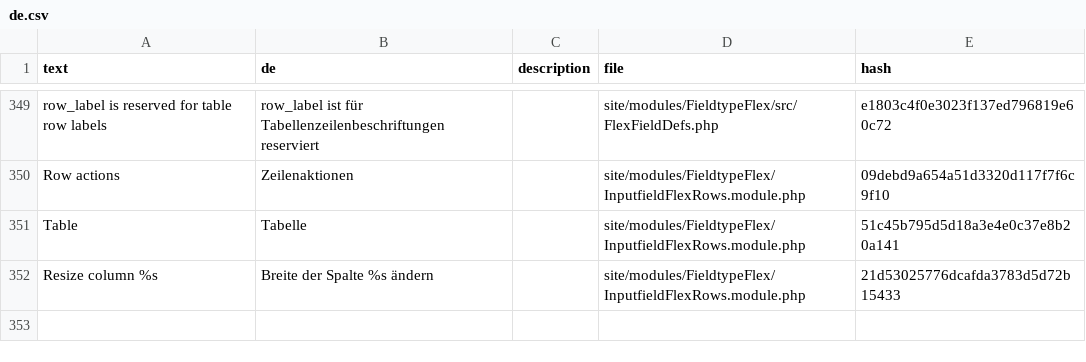
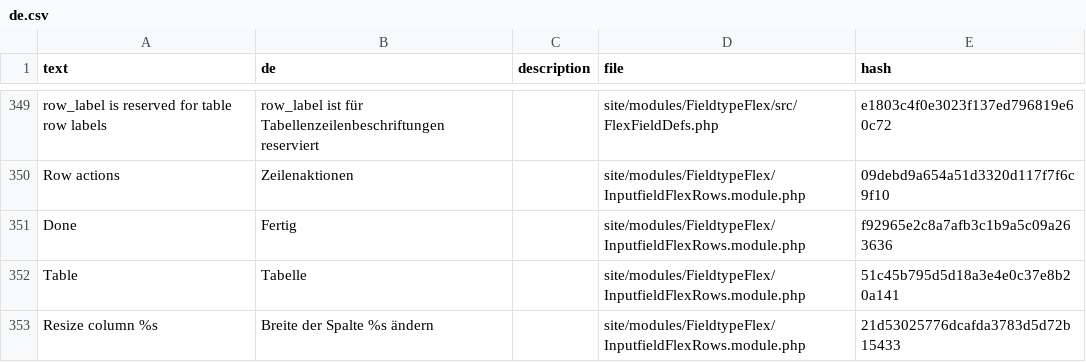
Before and after one commit to phlppschrr/FieldtypeFlex, a CSV file: languages/de.csv, drawn as a sheet; only a part is shown, gaps mark what is left out.

```diff
--- a/languages/de.csv
+++ b/languages/de.csv
@@ -350,2 +350,3 @@ row_label is reserved for table row labels,row_label ist für Tabellenzeilenbesc
 Row actions,Zeilenaktionen,,site/modules/FieldtypeFlex/InputfieldFlexRows.module.php,09debd9a654a51d3320d117f7f6c9f10
+Done,Fertig,,site/modules/FieldtypeFlex/InputfieldFlexRows.module.php,f92965e2c8a7afb3c1b9a5c09a263636
 Table,Tabelle,,site/modules/FieldtypeFlex/InputfieldFlexRows.module.php,51c45b795d5d18a3e4e0c37e8b20a141
```
Also changed, not shown: languages/es.csv, languages/fr.csv, 8 other files.
